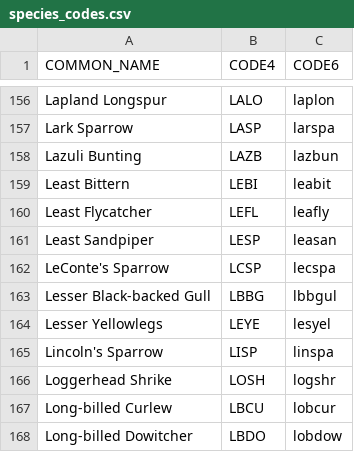
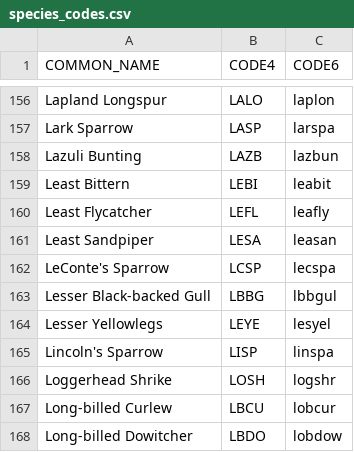
Before and after one commit to jhuus/HawkEars, a CSV file: data/species_codes.csv, drawn as a sheet; only a part is shown, gaps mark what is left out.

Commit message:
change LESP to LESA in species_codes.csv

```diff
--- a/data/species_codes.csv
+++ b/data/species_codes.csv
@@ -160,3 +160,3 @@ Least Bittern,LEBI,leabit
 Least Flycatcher,LEFL,leafly
-Least Sandpiper,LESP,leasan
+Least Sandpiper,LESA,leasan
 LeConte's Sparrow,LCSP,lecspa
```
